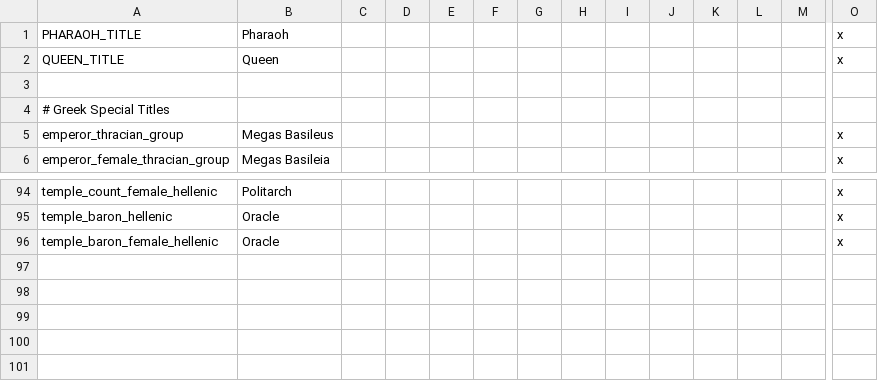
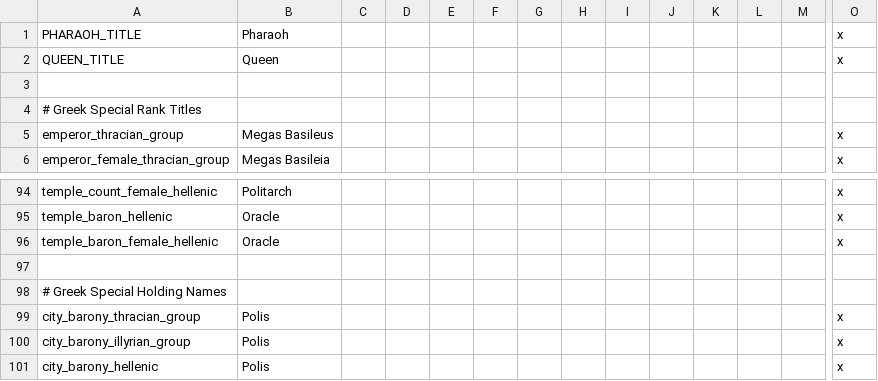
Before and after one commit to tannerflick4/Diadochi-Kings-Revival, a CSV file: Diadochi Kings/localisation/TITLES.csv, drawn as a sheet; only a part is shown, gaps mark what is left out; rows hold the shown columns only; the diff names each change by its address in the sheet, - before the commit and + after, or states it on an @@ line.

Commit message:
Add Greek Special Holding Names

```diff
--- a/Diadochi Kings/localisation/TITLES.csv
+++ b/Diadochi Kings/localisation/TITLES.csv
-A4: # Greek Special Titles
+A4: # Greek Special Rank Titles
+row 97: (empty)
+row 98: # Greek Special Holding Names
+row 99: city_barony_thracian_group | Polis |  |  |  |  |  |  |  |  |  |  |  | x
+row 100: city_barony_illyrian_group | Polis |  |  |  |  |  |  |  |  |  |  |  | x
+row 101: city_barony_hellenic | Polis |  |  |  |  |  |  |  |  |  |  |  | x
```
